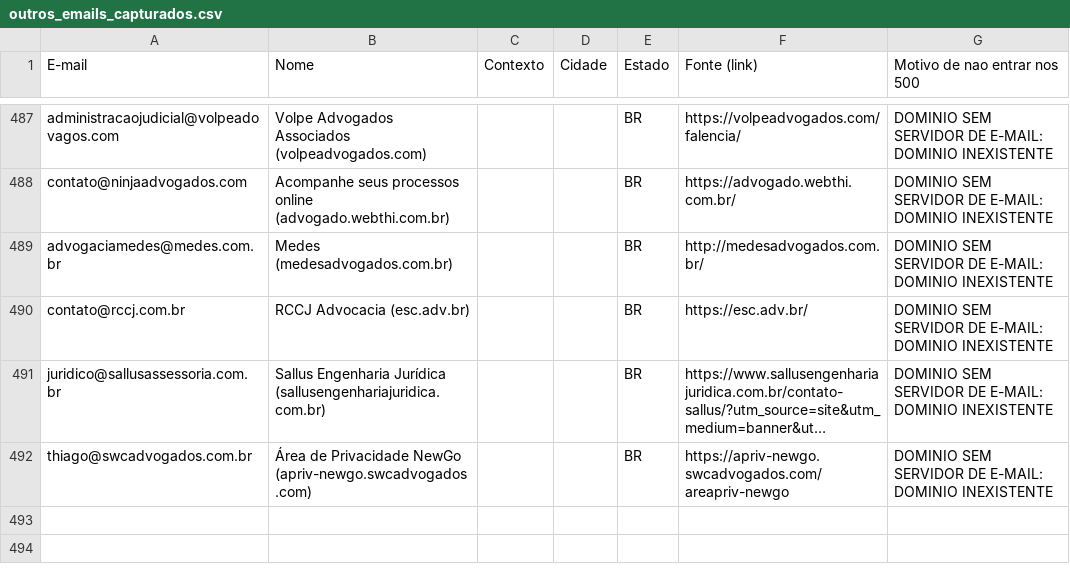
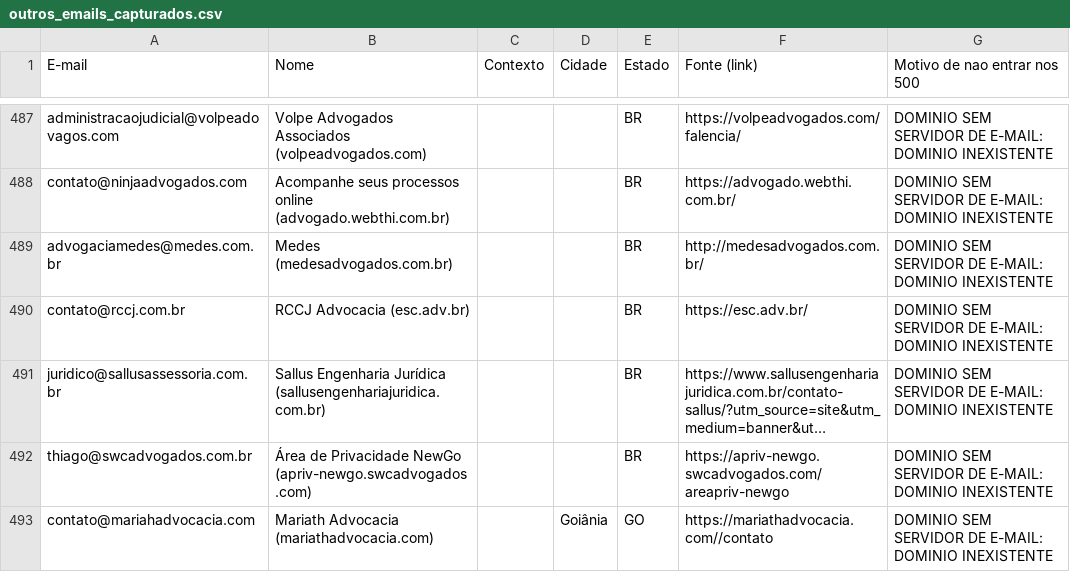
Before and after one commit to lucaspalharesadv-lgtm/meu-projeto, a CSV file: prospeccao_juridica/outros_emails_capturados.csv, drawn as a sheet; only a part is shown, gaps mark what is left out; long unchanged cells end in …; the diff names each change by its address in the sheet, - before the commit and + after, or states it on an @@ line.

```diff
--- a/prospeccao_juridica/outros_emails_capturados.csv
+++ b/prospeccao_juridica/outros_emails_capturados.csv
+row 493: contato@mariahadvocacia.com | Mariath Advocacia (mariathadvocacia.com) |  | Goiânia | GO | https://mariathadvocacia.com//contato | DOMINIO SEM SERVIDOR DE E-MAIL: DOMINIO INEXISTENTE
```
Also changed, not shown: 2 other files.
